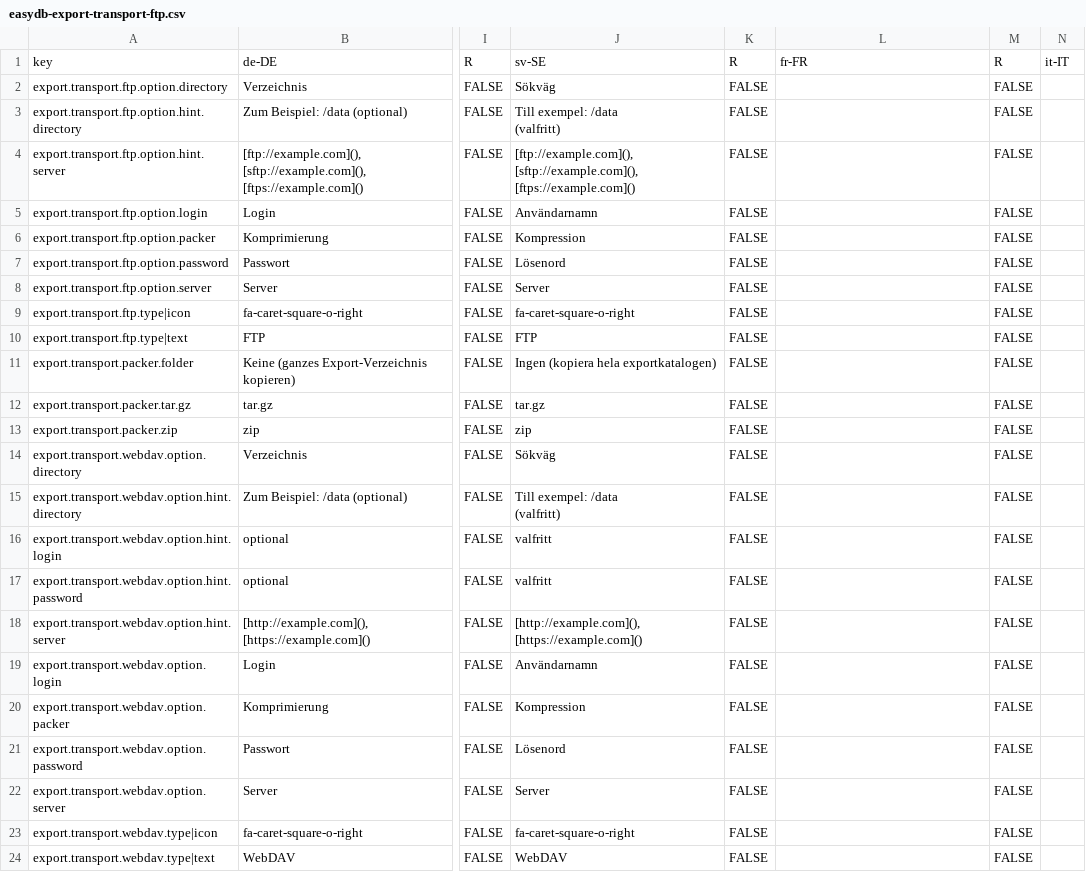
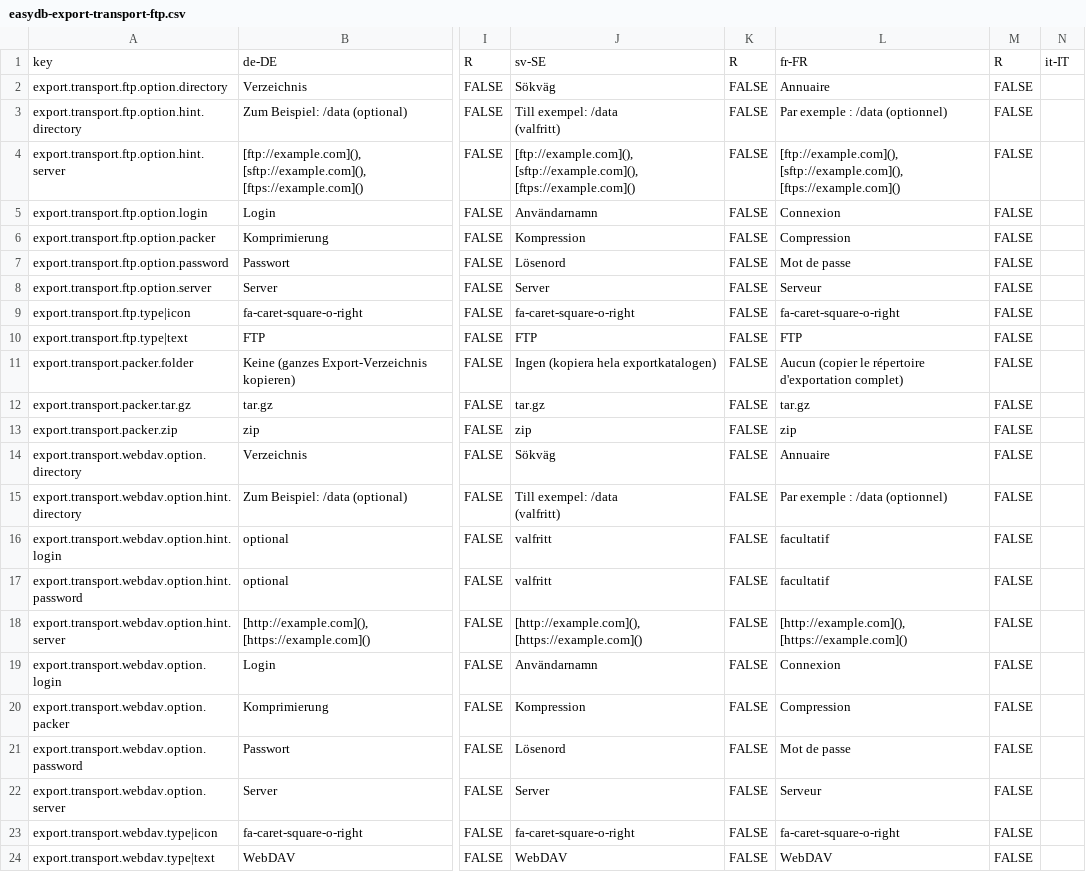
Before and after one commit to programmfabrik/easydb-export-transport-ftp-plugin, a CSV file: l10n/easydb-export-transport-ftp.csv, drawn as a sheet; only a part is shown, gaps mark what is left out; the diff names each change by its address in the sheet, - before the commit and + after, or states it on an @@ line.

Commit message:
updated l10n

```diff
--- a/l10n/easydb-export-transport-ftp.csv
+++ b/l10n/easydb-export-transport-ftp.csv
-L2: (empty)
+L2: Annuaire
-L3: (empty)
+L3: Par exemple : /data (optionnel)
-L4: (empty)
+L4: [ftp://example.com](), [sftp://example.com](), [ftps://example.com]()
-L5: (empty)
+L5: Connexion
-L6: (empty)
+L6: Compression
-L7: (empty)
+L7: Mot de passe
-L8: (empty)
+L8: Serveur
-L9: (empty)
+L9: fa-caret-square-o-right
-L10: (empty)
+L10: FTP
-L11: (empty)
+L11: Aucun (copier le répertoire d'exportation complet)
-L12: (empty)
+L12: tar.gz
-L13: (empty)
+L13: zip
-L14: (empty)
+L14: Annuaire
-L15: (empty)
+L15: Par exemple : /data (optionnel)
-L16:L17: (empty)
+L16:L17: facultatif
-L18: (empty)
+L18: [http://example.com](), [https://example.com]()
-L19: (empty)
+L19: Connexion
-L20: (empty)
+L20: Compression
-L21: (empty)
+L21: Mot de passe
-L22: (empty)
+L22: Serveur
-L23: (empty)
+L23: fa-caret-square-o-right
-L24: (empty)
+L24: WebDAV
```
